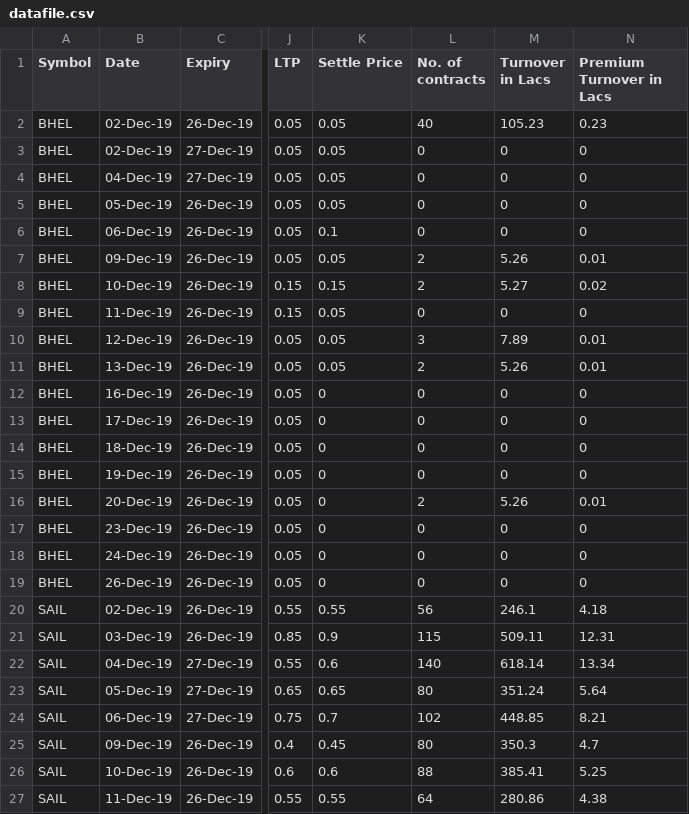
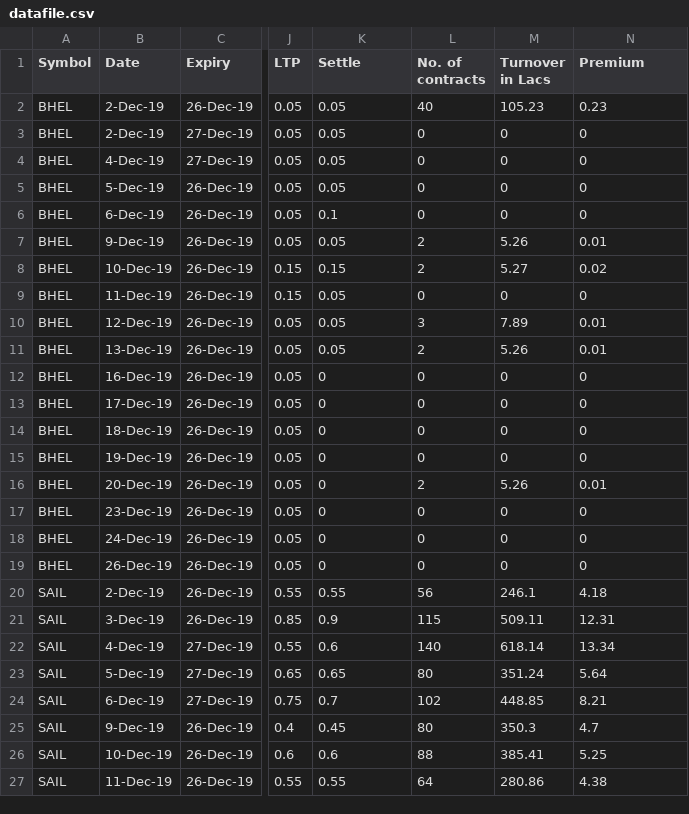
Before and after one commit to ab10projs/base, a CSV file: Visualizations/datafile.csv, drawn as a sheet; only a part is shown, gaps mark what is left out; the diff names each change by its address in the sheet, - before the commit and + after, or states it on an @@ line.

```diff
--- a/Visualizations/datafile.csv
+++ b/Visualizations/datafile.csv
-K1: Settle Price
+K1: Settle
-N1: Premium Turnover in Lacs
+N1: Premium
-B2:B3 (Date): 02-Dec-19
+B2:B3 (Date): 2-Dec-19
-B4 (Date): 04-Dec-19
+B4 (Date): 4-Dec-19
-B5 (Date): 05-Dec-19
+B5 (Date): 5-Dec-19
-B6 (Date): 06-Dec-19
+B6 (Date): 6-Dec-19
-B7 (Date): 09-Dec-19
+B7 (Date): 9-Dec-19
-B20 (Date): 02-Dec-19
+B20 (Date): 2-Dec-19
-B21 (Date): 03-Dec-19
+B21 (Date): 3-Dec-19
-B22 (Date): 04-Dec-19
+B22 (Date): 4-Dec-19
-B23 (Date): 05-Dec-19
+B23 (Date): 5-Dec-19
-B24 (Date): 06-Dec-19
+B24 (Date): 6-Dec-19
-B25 (Date): 09-Dec-19
+B25 (Date): 9-Dec-19
```
Also changed, not shown: 2 other files.
